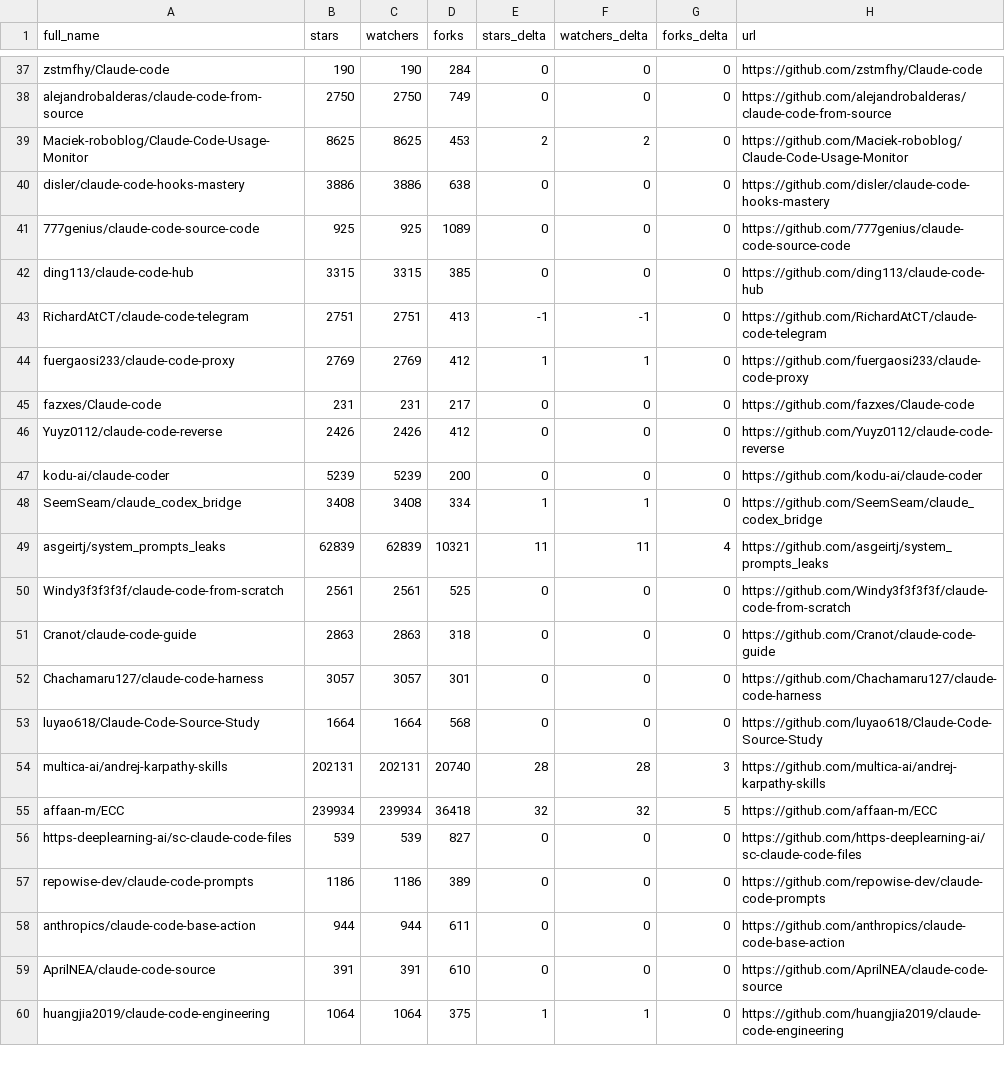
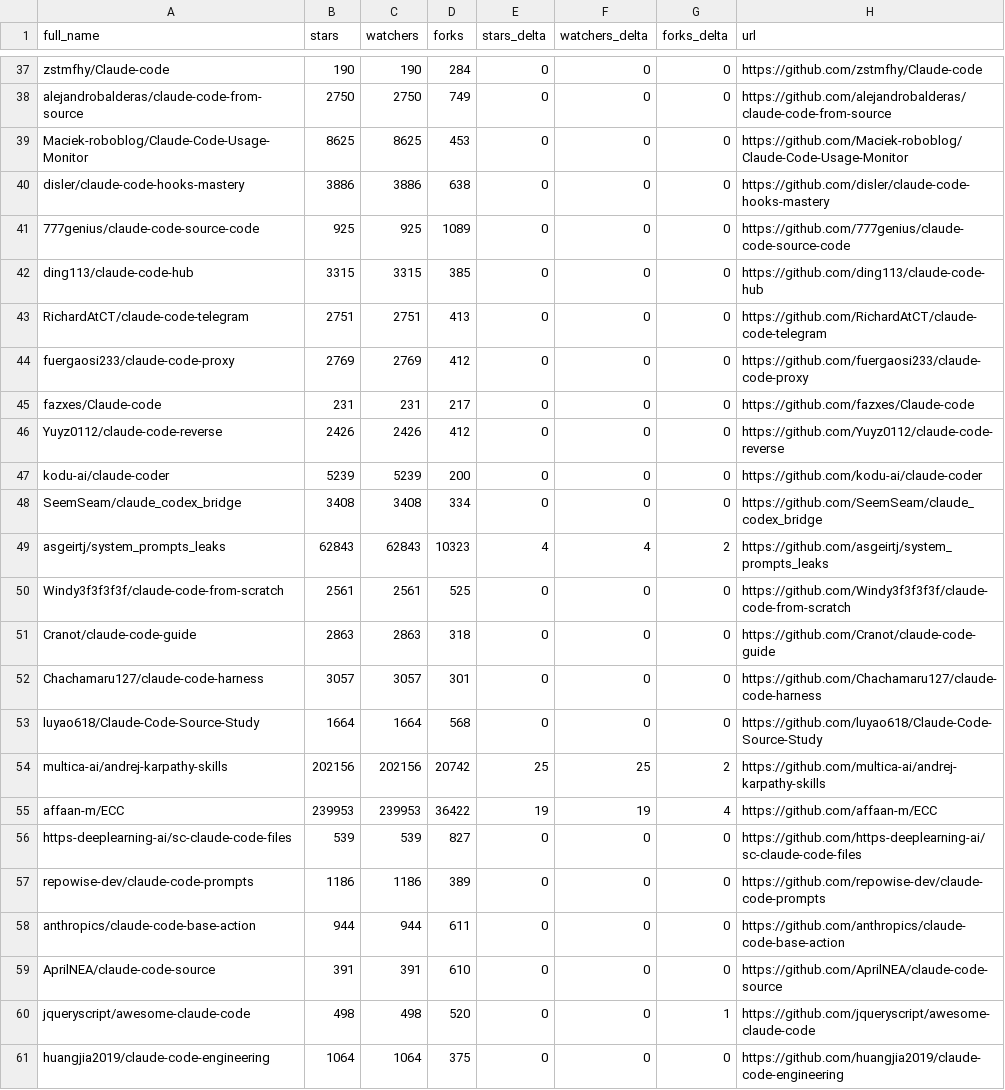
Before and after one commit to RatomatoR/awesome-claude-code, a CSV file: data/repo-ticker.csv, drawn as a sheet; only a part is shown, gaps mark what is left out; the diff covers the shown part only.

```diff
--- a/data/repo-ticker.csv
+++ b/data/repo-ticker.csv
@@ -38,3 +38,3 @@ zstmfhy/Claude-code,190,190,284,0,0,0,https://github.com/zstmfhy/Claude-code
 alejandrobalderas/claude-code-from-source,2750,2750,749,0,0,0,https://github.com/alejandrobalderas/claude-code-from-source
-Maciek-roboblog/Claude-Code-Usage-Monitor,8625,8625,453,2,2,0,https://github.com/Maciek-roboblog/Claude-Code-Usage-Monitor
+Maciek-roboblog/Claude-Code-Usage-Monitor,8625,8625,453,0,0,0,https://github.com/Maciek-roboblog/Claude-Code-Usage-Monitor
 disler/claude-code-hooks-mastery,3886,3886,638,0,0,0,https://github.com/disler/claude-code-hooks-mastery
@@ -42,4 +42,4 @@ disler/claude-code-hooks-mastery,3886,3886,638,0,0,0,https://github.com/disler/c
 ding113/claude-code-hub,3315,3315,385,0,0,0,https://github.com/ding113/claude-code-hub
-RichardAtCT/claude-code-telegram,2751,2751,413,-1,-1,0,https://github.com/RichardAtCT/claude-code-telegram
-fuergaosi233/claude-code-proxy,2769,2769,412,1,1,0,https://github.com/fuergaosi233/claude-code-proxy
+RichardAtCT/claude-code-telegram,2751,2751,413,0,0,0,https://github.com/RichardAtCT/claude-code-telegram
+fuergaosi233/claude-code-proxy,2769,2769,412,0,0,0,https://github.com/fuergaosi233/claude-code-proxy
 fazxes/Claude-code,231,231,217,0,0,0,https://github.com/fazxes/Claude-code
@@ -47,4 +47,4 @@ Yuyz0112/claude-code-reverse,2426,2426,412,0,0,0,https://github.com/Yuyz0112/cla
 kodu-ai/claude-coder,5239,5239,200,0,0,0,https://github.com/kodu-ai/claude-coder
-SeemSeam/claude_codex_bridge,3408,3408,334,1,1,0,https://github.com/SeemSeam/claude_codex_bridge
-asgeirtj/system_prompts_leaks,62839,62839,10321,11,11,4,https://github.com/asgeirtj/system_prompts_leaks
+SeemSeam/claude_codex_bridge,3408,3408,334,0,0,0,https://github.com/SeemSeam/claude_codex_bridge
+asgeirtj/system_prompts_leaks,62843,62843,10323,4,4,2,https://github.com/asgeirtj/system_prompts_leaks
 Windy3f3f3f3f/claude-code-from-scratch,2561,2561,525,0,0,0,https://github.com/Windy3f3f3f3f/claude-code-from-scratch
@@ -53,4 +53,4 @@ Chachamaru127/claude-code-harness,3057,3057,301,0,0,0,https://github.com/Chacham
 luyao618/Claude-Code-Source-Study,1664,1664,568,0,0,0,https://github.com/luyao618/Claude-Code-Source-Study
-multica-ai/andrej-karpathy-skills,202131,202131,20740,28,28,3,https://github.com/multica-ai/andrej-karpathy-skills
-affaan-m/ECC,239934,239934,36418,32,32,5,https://github.com/affaan-m/ECC
+multica-ai/andrej-karpathy-skills,202156,202156,20742,25,25,2,https://github.com/multica-ai/andrej-karpathy-skills
+affaan-m/ECC,239953,239953,36422,19,19,4,https://github.com/affaan-m/ECC
 https-deeplearning-ai/sc-claude-code-files,539,539,827,0,0,0,https://github.com/https-deeplearning-ai/sc-claude-code-files
@@ -59,2 +59,3 @@ anthropics/claude-code-base-action,944,944,611,0,0,0,https://github.com/anthropi
 AprilNEA/claude-code-source,391,391,610,0,0,0,https://github.com/AprilNEA/claude-code-source
-huangjia2019/claude-code-engineering,1064,1064,375,1,1,0,https://github.com/huangjia2019/claude-code-engineering
+jqueryscript/awesome-claude-code,498,498,520,0,0,1,https://github.com/jqueryscript/awesome-claude-code
+huangjia2019/claude-code-engineering,1064,1064,375,0,0,0,https://github.com/huangjia2019/claude-code-engineering
```
Also changed, not shown: 3 added rows, 4 removed rows, 1 moved row and 97 edited cells elsewhere in this file, 2 other files.
